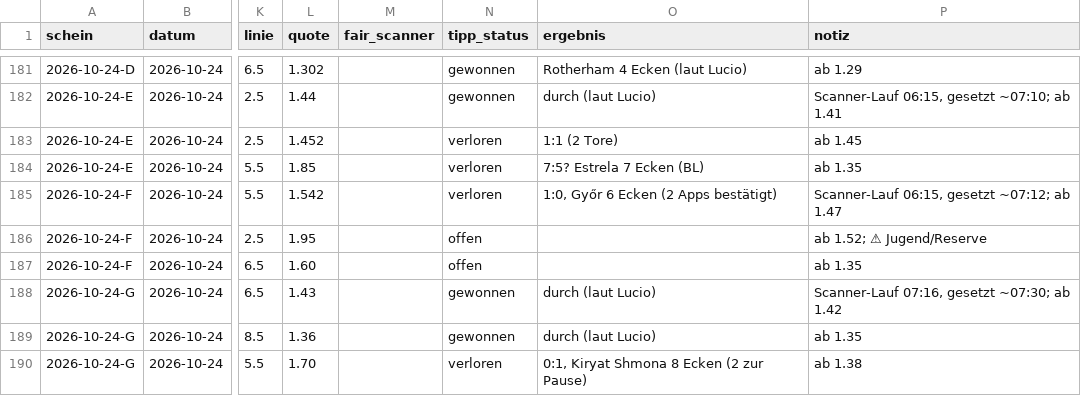
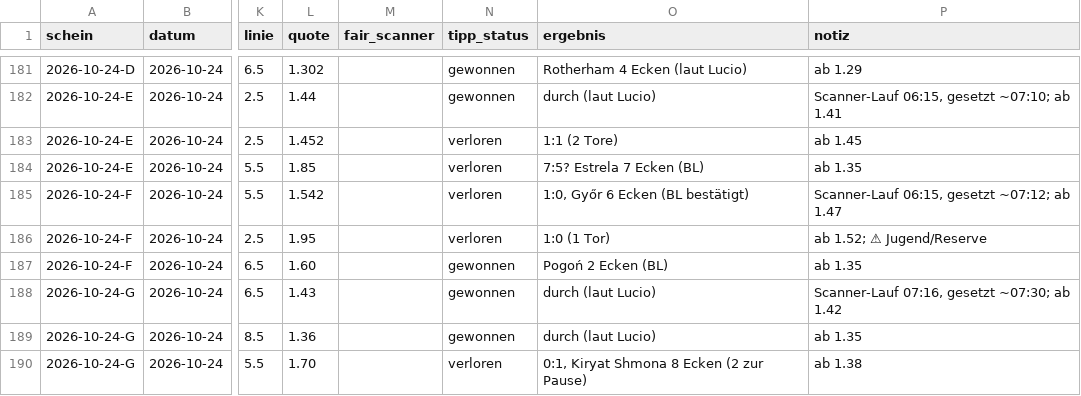
Before and after one commit to peatxxxx-star/trend-scanner, a CSV file: wetten.csv, drawn as a sheet; only a part is shown, gaps mark what is left out; the diff names each change by its address in the sheet, - before the commit and + after, or states it on an @@ line.

```diff
--- a/wetten.csv
+++ b/wetten.csv
-O185 (ergebnis): 1:0, Győr 6 Ecken (2 Apps bestätigt)
+O185 (ergebnis): 1:0, Győr 6 Ecken (BL bestätigt)
-N186 (tipp_status): offen
+N186 (tipp_status): verloren
-O186 (ergebnis): (empty)
+O186 (ergebnis): 1:0 (1 Tor)
-N187 (tipp_status): offen
+N187 (tipp_status): gewonnen
-O187 (ergebnis): (empty)
+O187 (ergebnis): Pogoń 2 Ecken (BL)
```
